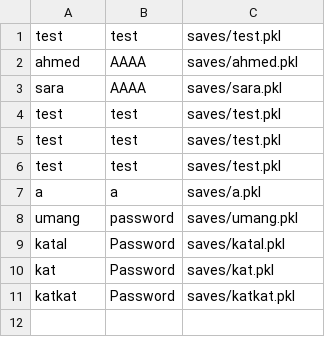
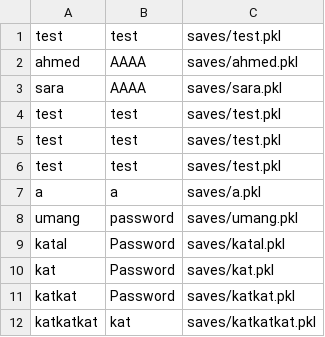
Before and after one commit to NaryanSambhi/CSCN72030---Sec3---Group2, a CSV file: UserDBS.csv, drawn as a sheet; the diff names each change by its address in the sheet, - before the commit and + after, or states it on an @@ line.

```diff
--- a/UserDBS.csv
+++ b/UserDBS.csv
+row 12: katkatkat | kat | saves/katkatkat.pkl
```
Also changed, not shown: 6 other files.
